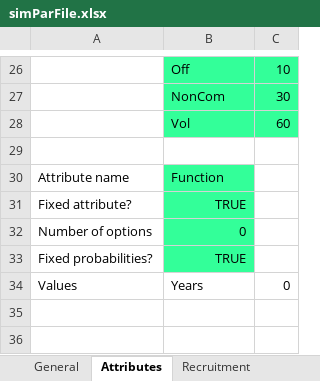
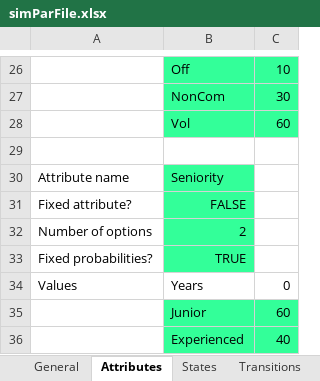
Before and after one commit to jvkerckh/ManpowerPlanning.jl, an Excel workbook: simParFile.xlsx, sheet Attributes, drawn as a sheet; only a part is shown, gaps mark what is left out; values as stored, in another font and other column widths than the file's, no borders; the diff names each change by its address in the sheet, - before the commit and + after, or states it on an @@ line.

```diff
--- a/simParFile.xlsx (sheet Attributes)
+++ b/simParFile.xlsx (sheet Attributes)
+sheet tab: States
+sheet tab: Transitions
-B30: Function
+B30: Seniority
-B31: TRUE
+B31: FALSE
-B32: 0
+B32: 2
+row 35:  | Junior | 60
+row 36:  | Experienced | 40
```
Also changed, not shown: sheet Recruitment, sheet Retirement, sheet General, sheet Attrition, formulas that keep their value, charts or pictures, 12 other files.
